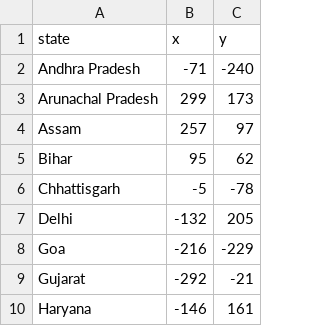
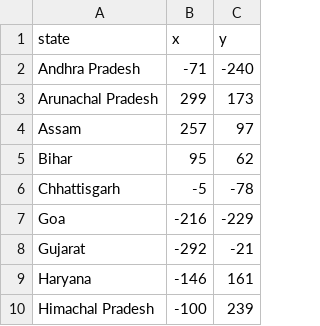
Before and after one commit to saad-7223/PycharmProjects, a CSV file: us-states-game-start/50_states.csv, drawn as a sheet; only a part is shown; the shorter side is filled out with more unchanged rows; the diff names each change by its address in the sheet, - before the commit and + after, or states it on an @@ line.

```diff
--- a/us-states-game-start/50_states.csv
+++ b/us-states-game-start/50_states.csv
-row 7: Delhi | -132 | 205
```
Also changed, not shown: 1 other file.
